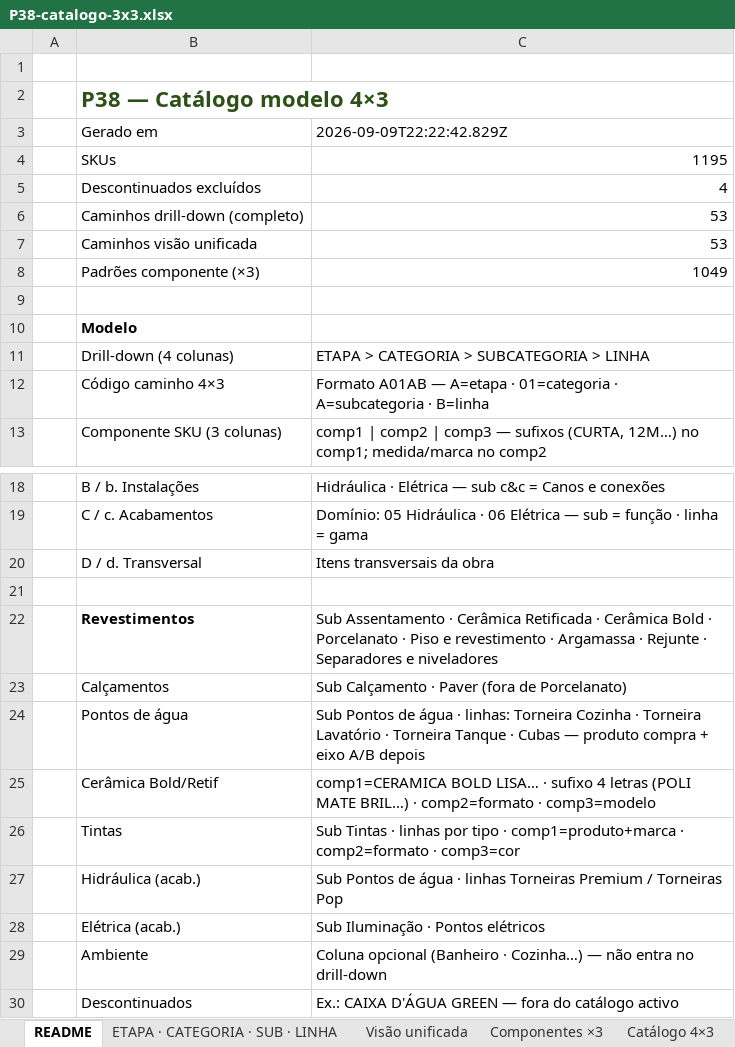
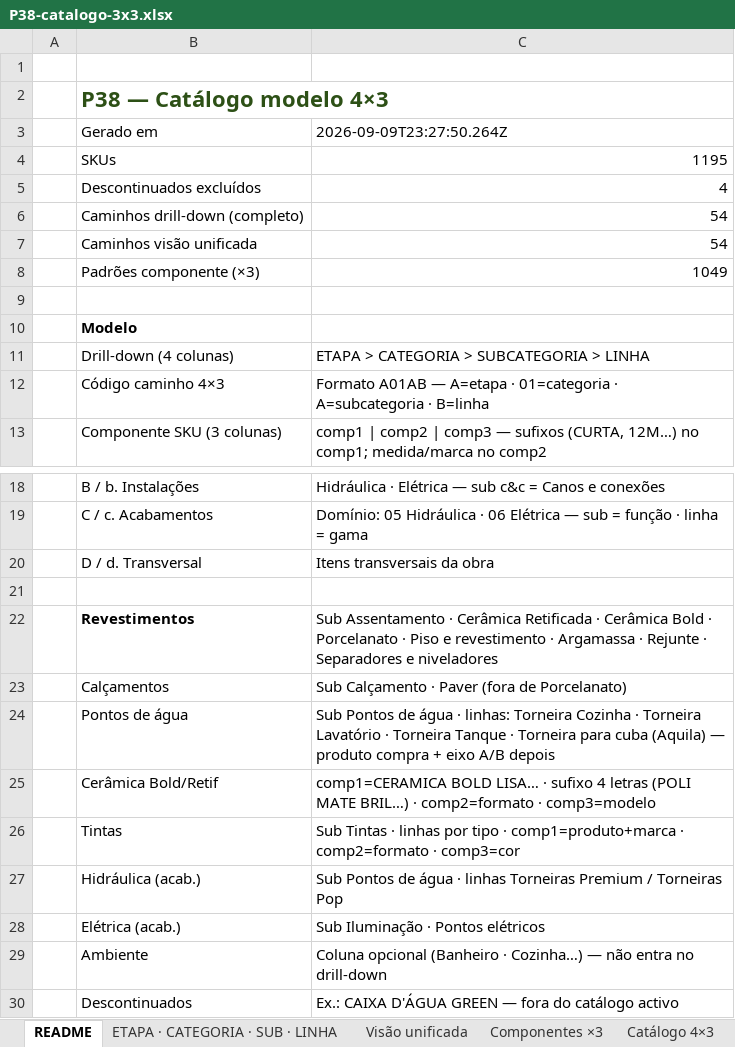
Before and after one commit to joaoandreriberopacheco-netizen/P38-ERP, an Excel workbook: docs/exports/P38-catalogo-3x3.xlsx, sheet README, drawn as a sheet; only a part is shown, gaps mark what is left out; values as stored, in another font and other column widths than the file's, no borders; the diff names each change by its address in the sheet, - before the commit and + after, or states it on an @@ line.

```diff
--- a/docs/exports/P38-catalogo-3x3.xlsx (sheet README)
+++ b/docs/exports/P38-catalogo-3x3.xlsx (sheet README)
-C3: 2026-09-09T22:22:42.829Z
+C3: 2026-09-09T23:27:50.264Z
-C6:C7: 53
+C6:C7: 54
-C24: …Tanque · Cubas — produto…
+C24: …Tanque · Torneira para cuba (Aquila) — produto…
```
Also changed, not shown: sheet Catálogo unificado, sheet Catálogo 4×3, sheet Visão unificada, sheet ETAPA · CATEGORIA · SUB · LINHA, sheet Componentes ×3, docs/exports/P38-catalogo-4x3.xlsx, 2 other files.
